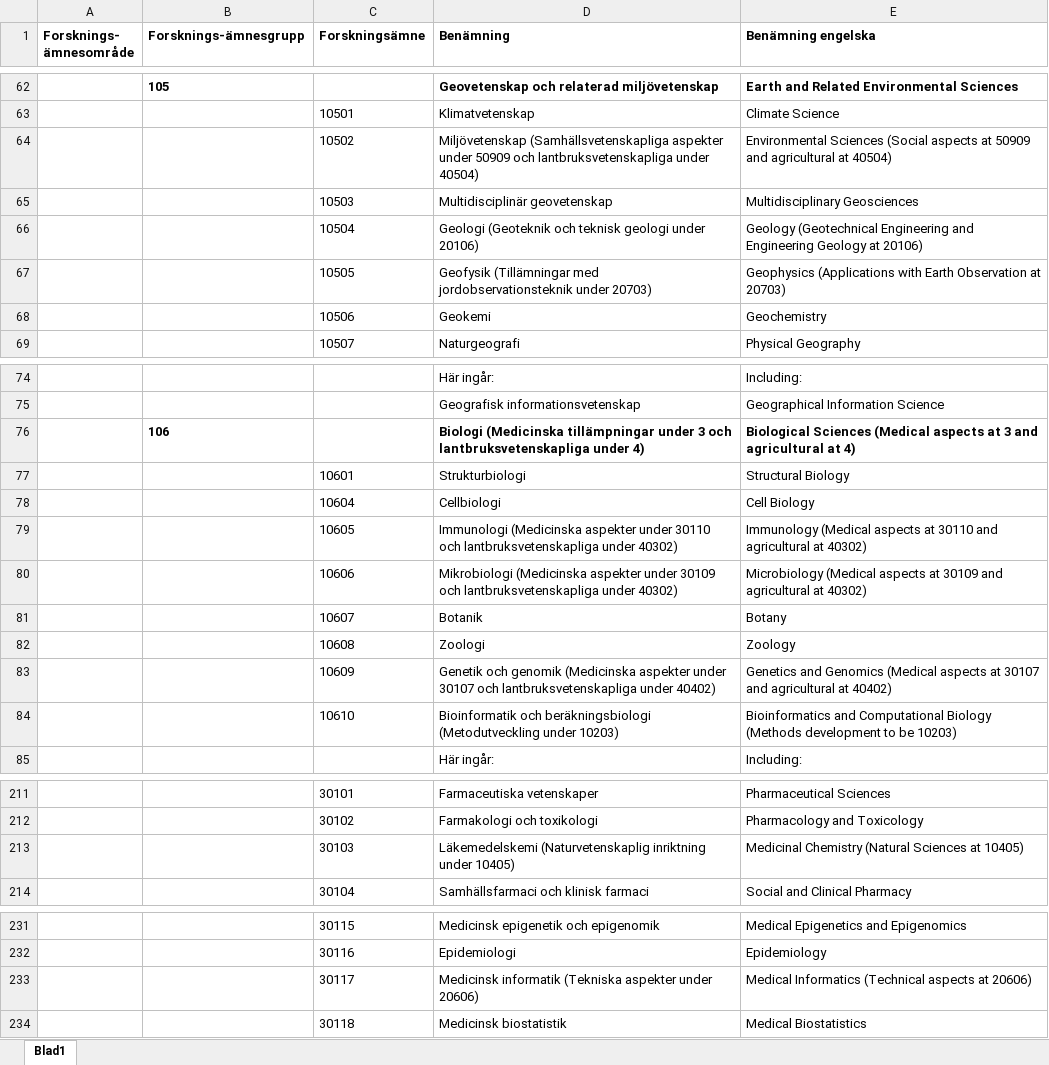
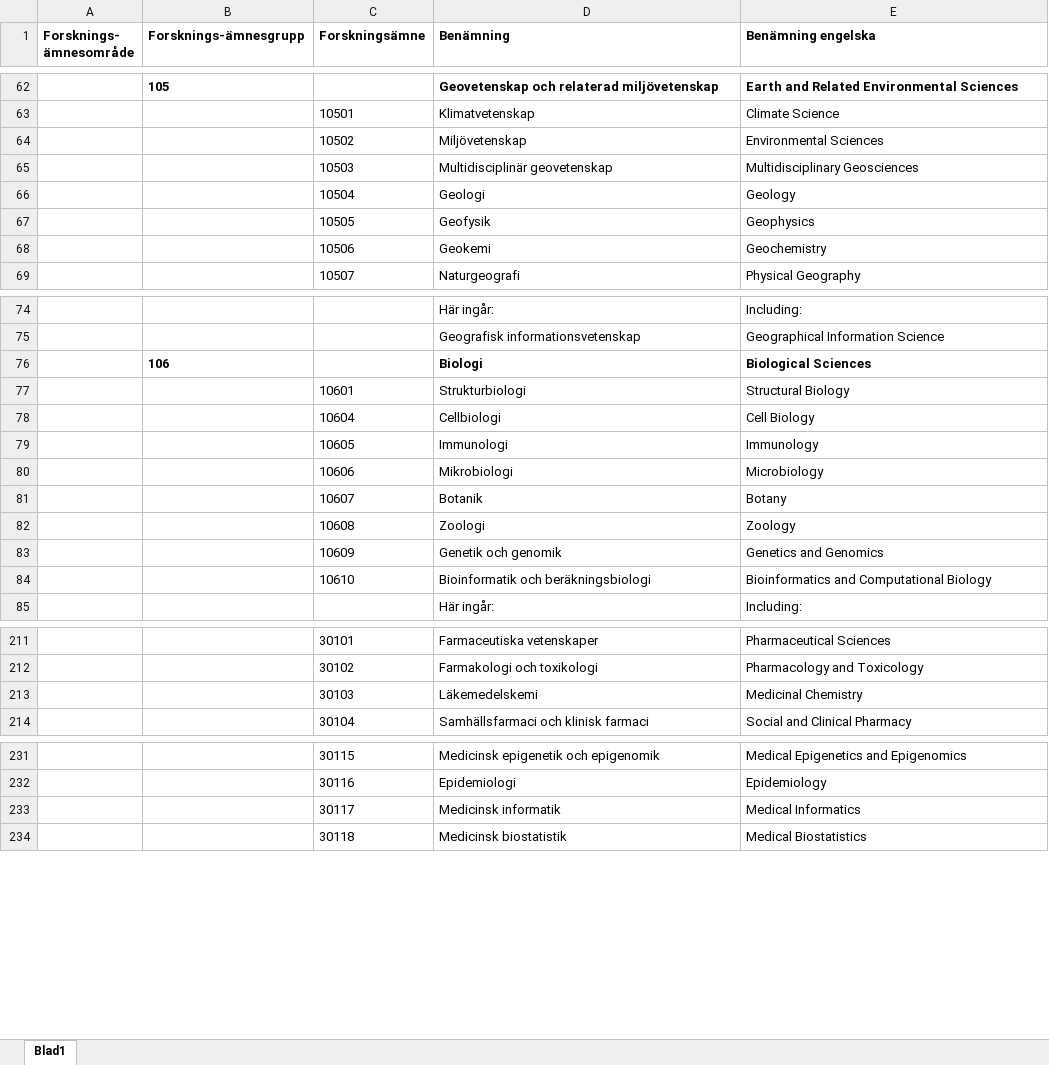
Before and after one commit to ub-digit/gup, an Excel workbook: ssif25.xlsx, sheet Blad1, drawn as a sheet; only a part is shown, gaps mark what is left out; values as stored, in another font and other column widths than the file's, no borders; removed rows and columns are numbered as before the commit, all else as after; the diff covers the shown part only; the diff names each change by its address in the sheet, - before the commit and + after, or states it on an @@ line.

Commit message:
Add new sanitized SSIF category document

```diff
--- a/ssif25.xlsx (sheet Blad1)
+++ b/ssif25.xlsx (sheet Blad1)
-row 64:  |  | 10502 | Miljövetenskap (Samhällsvetenskapliga aspekter under 50909 och lantbruksvetenskapliga under 40504) | Environmental Sciences (Social aspects at 50909 and agricultural at 40504)
+row 64:  |  | 10502 | Miljövetenskap | Environmental Sciences
-row 66:  |  | 10504 | Geologi (Geoteknik och teknisk geologi under 20106) | Geology (Geotechnical Engineering and Engineering Geology at 20106)
-row 67:  |  | 10505 | Geofysik (Tillämningar med jordobservationsteknik under 20703) | Geophysics (Applications with Earth Observation at 20703)
+row 66:  |  | 10504 | Geologi | Geology
+row 67:  |  | 10505 | Geofysik | Geophysics
-row 76:  | 106 |  | Biologi (Medicinska tillämpningar under 3 och lantbruksvetenskapliga under 4) | Biological Sciences (Medical aspects at 3 and agricultural at 4)
+row 76:  | 106 |  | Biologi | Biological Sciences
-row 79:  |  | 10605 | Immunologi (Medicinska aspekter under 30110 och lantbruksvetenskapliga under 40302) | Immunology (Medical aspects at 30110 and agricultural at 40302)
-row 80:  |  | 10606 | Mikrobiologi (Medicinska aspekter under 30109 och lantbruksvetenskapliga under 40302) | Microbiology (Medical aspects at 30109 and agricultural at 40302)
+row 79:  |  | 10605 | Immunologi | Immunology
+row 80:  |  | 10606 | Mikrobiologi | Microbiology
-row 83:  |  | 10609 | Genetik och genomik (Medicinska aspekter under 30107 och lantbruksvetenskapliga under 40402) | Genetics and Genomics (Medical aspects at 30107 and agricultural at 40402)
+row 83:  |  | 10609 | Genetik och genomik | Genetics and Genomics
-D84 (Benämning): …och beräkningsbiologi (Metodutveckling under 10203)
+D84 (Benämning): …och beräkningsbiologi
-E84 (Benämning engelska): …Computational Biology (Methods development to be 10203)
+E84 (Benämning engelska): …Computational Biology
-row 213:  |  | 30103 | Läkemedelskemi (Naturvetenskaplig inriktning under 10405) | Medicinal Chemistry (Natural Sciences at 10405)
+row 213:  |  | 30103 | Läkemedelskemi | Medicinal Chemistry
-row 233:  |  | 30117 | Medicinsk informatik (Tekniska aspekter under 20606) | Medical Informatics (Technical aspects at 20606)
+row 233:  |  | 30117 | Medicinsk informatik | Medical Informatics
```
Also changed, not shown: 3 added rows, 3 removed rows and 14 edited cells elsewhere in this sheet, 1 other file.
